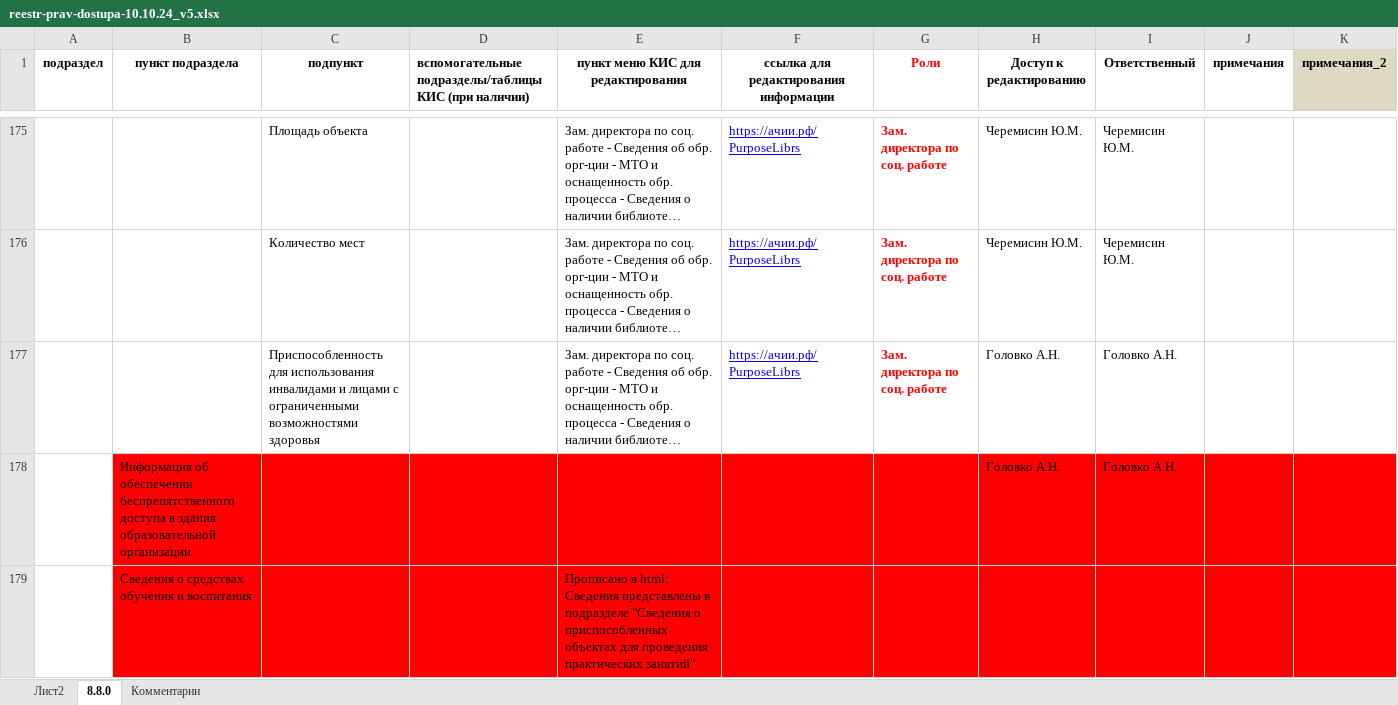
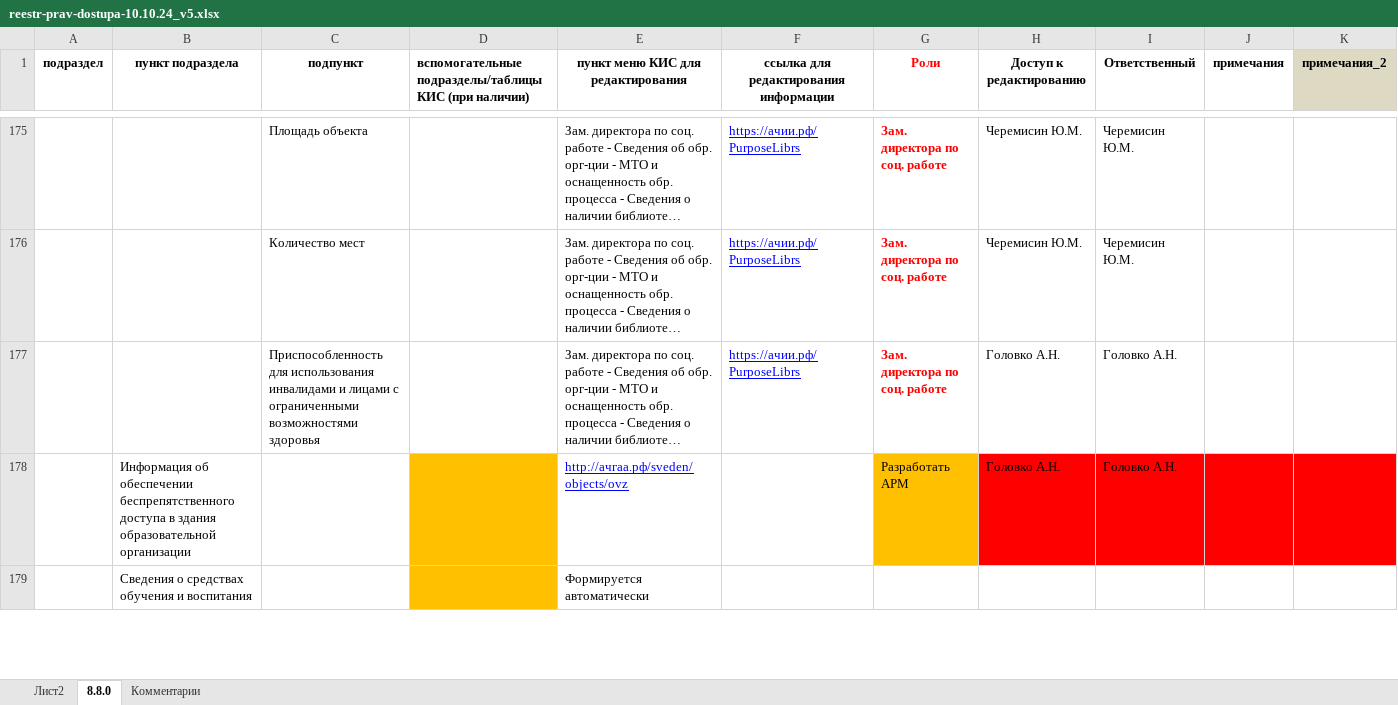
Before and after one commit to achii-dongau-zernograd/KisVuzDotNetCore2, an Excel workbook: Docs/reestr-prav-dostupa-10.10.24_v5.xlsx, sheet 8.8.0, drawn as a sheet; only a part is shown, gaps mark what is left out; long unchanged cells end in …; values as stored, in another font and other column widths than the file's, no borders; the diff covers the shown part only; the diff names each change by its address in the sheet, - before the commit and + after, or states it on an @@ line.

```diff
--- a/Docs/reestr-prav-dostupa-10.10.24_v5.xlsx (sheet 8.8.0)
+++ b/Docs/reestr-prav-dostupa-10.10.24_v5.xlsx (sheet 8.8.0)
-B178:C179 fill: #FF0000
+B178:C179 fill: none
-D178:D179 fill: #FF0000
+D178:D179 fill: #FFC000
-E178: (empty)
+E178: http://ачгаа.рф/sveden/objects/ovz
-E178:F178 fill: #FF0000
+E178:F178 fill: none
-G178 (Роли): (empty)
+G178 (Роли): Разработать АРМ
-G178 fill: #FF0000
+G178 fill: #FFC000
-E179: Прописано в html: Сведения представлены в подразделе "Сведения о приспособленных объектах для проведения практических занятий"
+E179: Формируется автоматически
-E179:K179 fill: #FF0000
+E179:K179 fill: none
```
Also changed, not shown: 2 added rows, 2 removed rows, 5 edited cells and cell formats elsewhere in this sheet, 2 other files.
